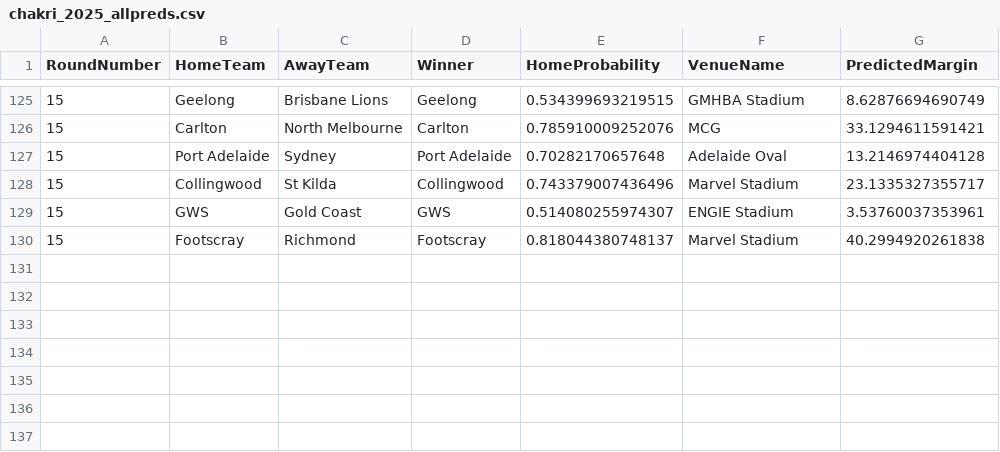
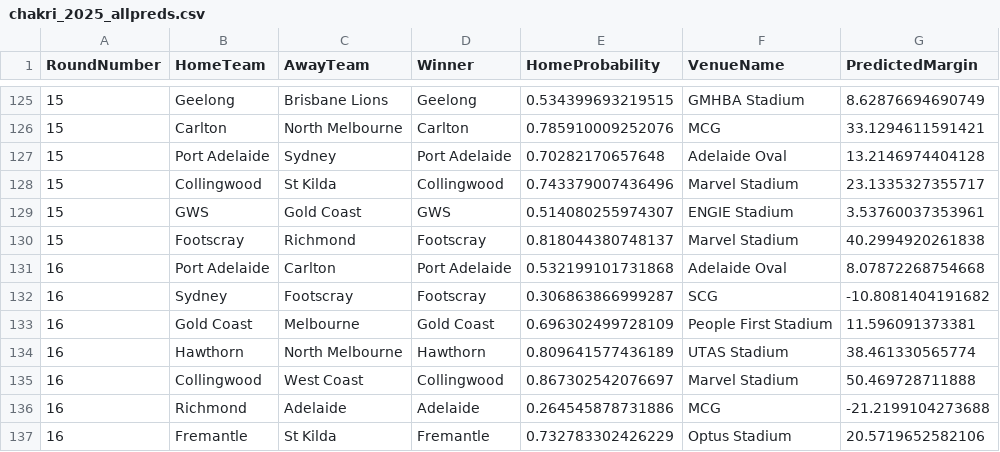
Before and after one commit to ChakriMamidanna/aflstats, a CSV file: predictions2025/chakri_2025_allpreds.csv, drawn as a sheet; only a part is shown, gaps mark what is left out.

```diff
--- a/predictions2025/chakri_2025_allpreds.csv
+++ b/predictions2025/chakri_2025_allpreds.csv
@@ -130 +130,8 @@
 15,"Footscray","Richmond","Footscray",0.818044380748137,"Marvel Stadium",40.2994920261838
+16,"Port Adelaide","Carlton","Port Adelaide",0.532199101731868,"Adelaide Oval",8.07872268754668
+16,"Sydney","Footscray","Footscray",0.306863866999287,"SCG",-10.8081404191682
+16,"Gold Coast","Melbourne","Gold Coast",0.696302499728109,"People First Stadium",11.596091373381
+16,"Hawthorn","North Melbourne","Hawthorn",0.809641577436189,"UTAS Stadium",38.461330565774
+16,"Collingwood","West Coast","Collingwood",0.867302542076697,"Marvel Stadium",50.469728711888
+16,"Richmond","Adelaide","Adelaide",0.264545878731886,"MCG",-21.2199104273688
+16,"Fremantle","St Kilda","Fremantle",0.732783302426229,"Optus Stadium",20.5719652582106
```
Also changed, not shown: predictions2025/chakri_2025_allpredsorig.csv, results25/old_2025_allpreds.csv, 6 other files.
